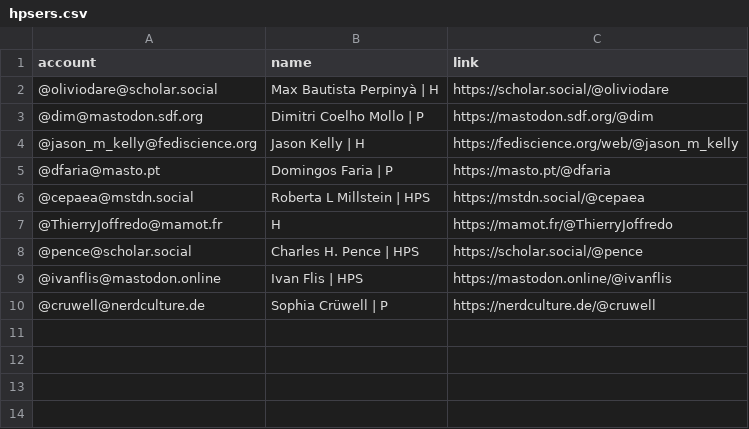
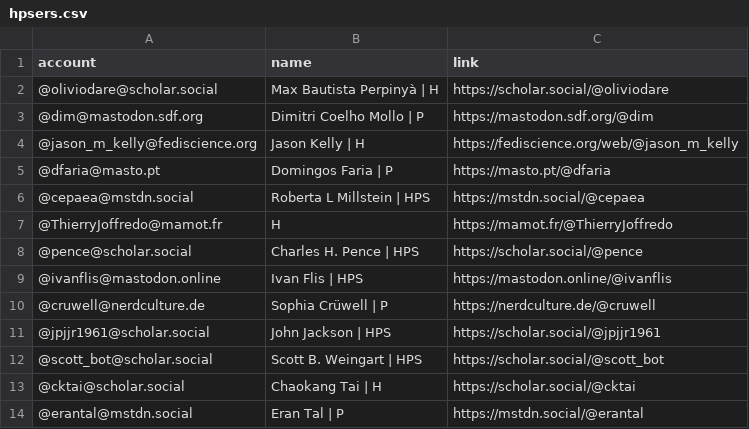
Before and after one commit to oliviodare/mastodon-hps, a CSV file: resources/hpsers.csv, drawn as a sheet; the diff names each change by its address in the sheet, - before the commit and + after, or states it on an @@ line.

Commit message:
Update hpsers.csv

```diff
--- a/resources/hpsers.csv
+++ b/resources/hpsers.csv
+row 11: @jpjjr1961@scholar.social | John Jackson | HPS | https://scholar.social/@jpjjr1961
+row 12: @scott_bot@scholar.social | Scott B. Weingart | HPS | https://scholar.social/@scott_bot
+row 13: @cktai@scholar.social | Chaokang Tai | H | https://scholar.social/@cktai
+row 14: @erantal@mstdn.social | Eran Tal | P | https://mstdn.social/@erantal
```
